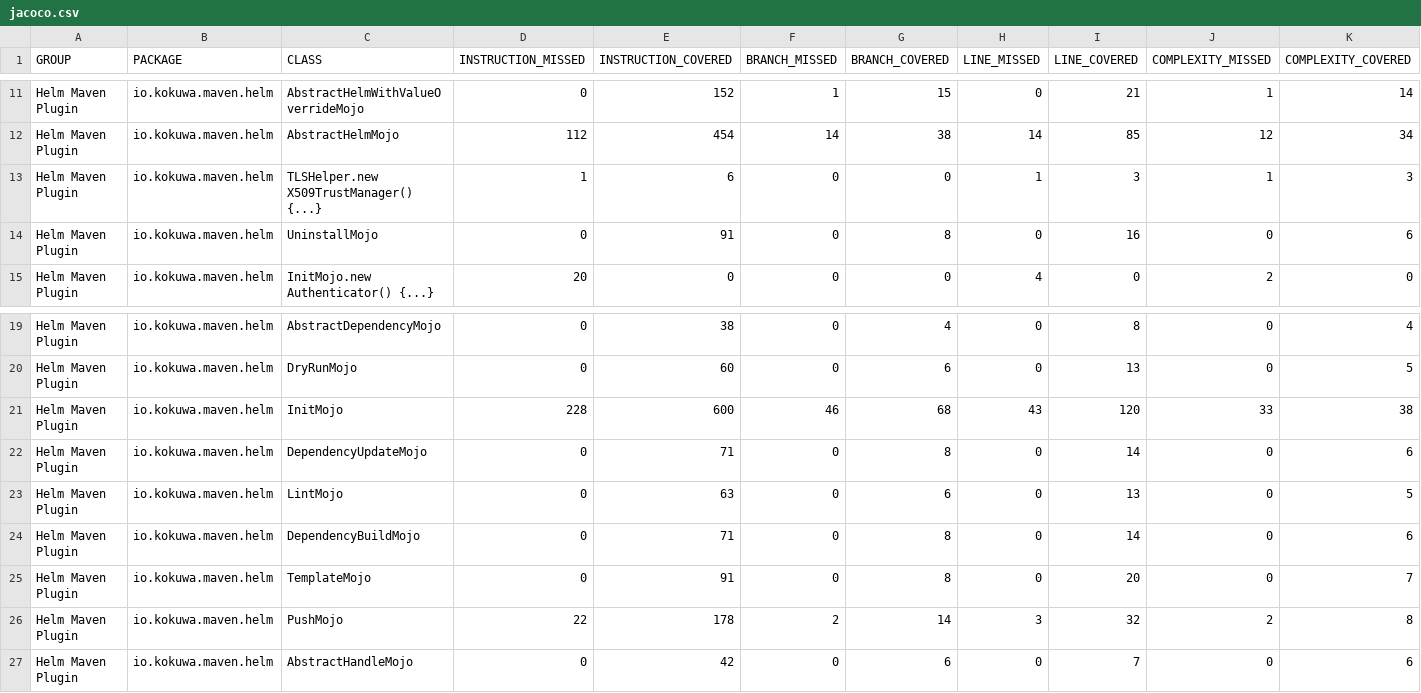
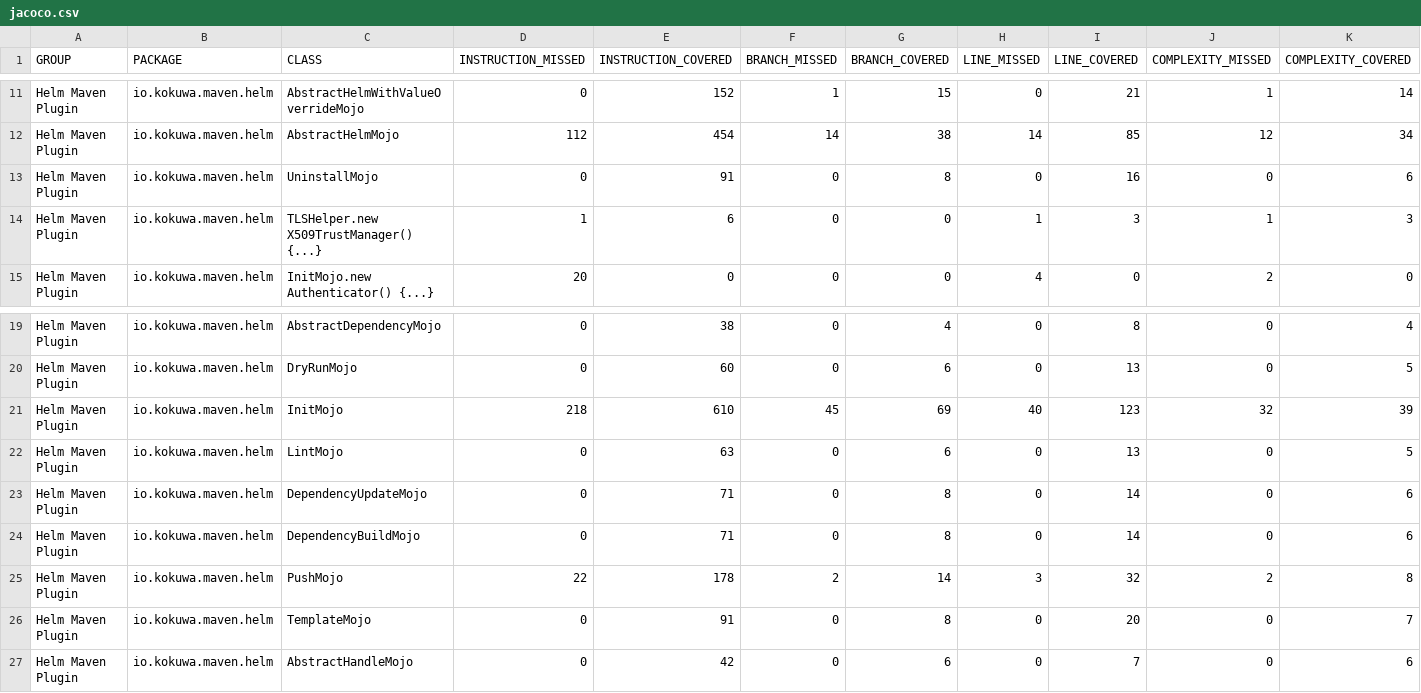
Before and after one commit to kokuwaio/maven-sites, a CSV file: helm-maven-plugin/6.16.1-SNAPSHOT/jacoco/jacoco.csv, drawn as a sheet; only a part is shown, gaps mark what is left out; the diff names each change by its address in the sheet, - before the commit and + after, or states it on an @@ line.

Commit message:
Site: helm-maven-plugin/6.16.1-SNAPSHOT

```diff
--- a/helm-maven-plugin/6.16.1-SNAPSHOT/jacoco/jacoco.csv
+++ b/helm-maven-plugin/6.16.1-SNAPSHOT/jacoco/jacoco.csv
@@ row 14 moved to row 13: Helm Maven Plugin @@
-D21 (INSTRUCTION_MISSED): 228
+D21 (INSTRUCTION_MISSED): 218
-E21 (INSTRUCTION_COVERED): 600
+E21 (INSTRUCTION_COVERED): 610
-F21 (BRANCH_MISSED): 46
+F21 (BRANCH_MISSED): 45
-G21 (BRANCH_COVERED): 68
+G21 (BRANCH_COVERED): 69
-H21 (LINE_MISSED): 43
+H21 (LINE_MISSED): 40
-I21 (LINE_COVERED): 120
+I21 (LINE_COVERED): 123
-J21 (COMPLEXITY_MISSED): 33
+J21 (COMPLEXITY_MISSED): 32
-K21 (COMPLEXITY_COVERED): 38
+K21 (COMPLEXITY_COVERED): 39
@@ row 23 moved to row 22: Helm Maven Plugin @@
@@ row 26 moved to row 25: Helm Maven Plugin @@
```
Also changed, not shown: 27 other files.
